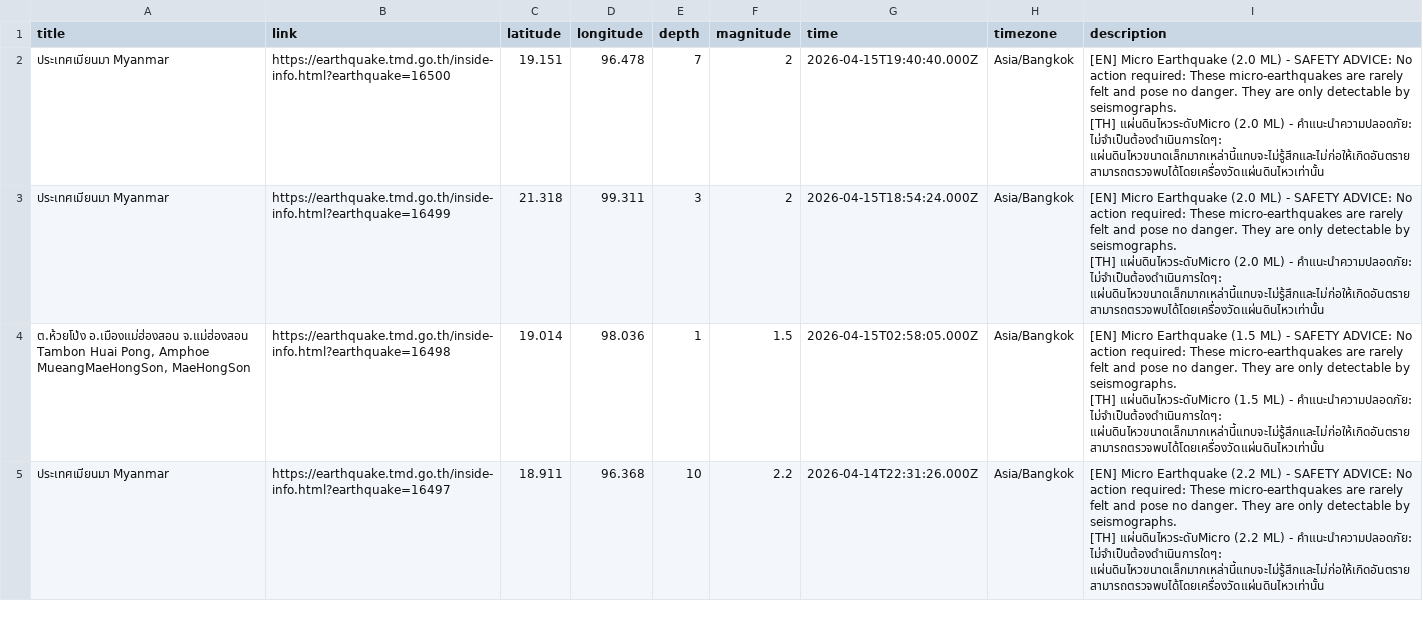
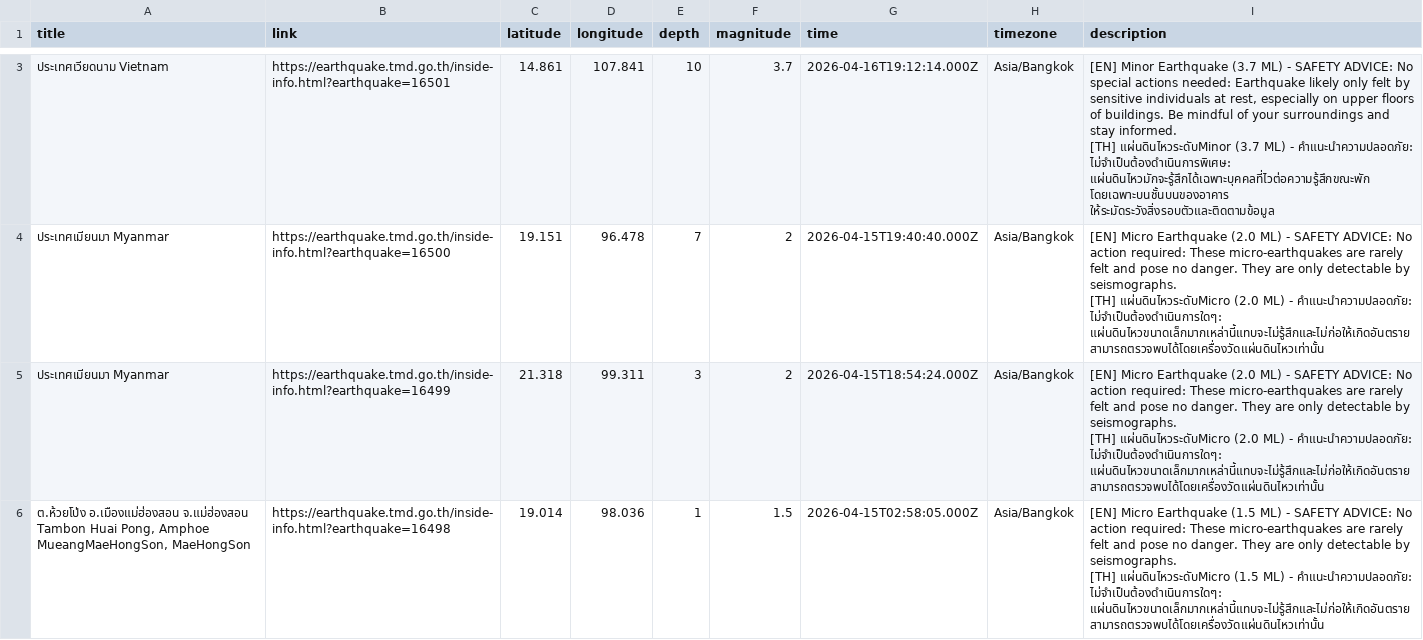
Before and after one commit to Pittawat2542/thailand-earthquake-visualizer, a CSV file: data/earthquakes.csv, drawn as a sheet; only a part is shown, gaps mark what is left out; the shorter side is filled out with more unchanged rows; ↵ is a line break in a cell; the diff covers the shown part only; the diff names each change by its address in the sheet, - before the commit and + after, or states it on an @@ line.

```diff
--- a/data/earthquakes.csv
+++ b/data/earthquakes.csv
+row 3: ประเทศเวียดนาม Vietnam | https://earthquake.tmd.go.th/inside-info.html?earthquake=16501 | 14.861 | 107.841 | 10 | 3.7 | 2026-04-16T19:12:14.000Z | Asia/Bangkok | [EN] Minor Earthquake (3.7 ML) - SAFETY ADVICE: No special actions needed: Earthquake likely only felt by sensitive individuals at rest, especially on upper floors of buildings. Be mindful of your surroundings and stay informed. ↵ [TH] แผ่นดินไหวระดับMinor (3.7 ML) - คำแนะนำความปลอดภัย: ไม่จำเป็นต้องดำเนินการพิเศษ: แผ่นดินไหวมักจะรู้สึกได้เฉพาะบุคคลที่ไวต่อความรู้สึกขณะพัก โดยเฉพาะบนชั้นบนของอาคาร ให้ระมัดระวังสิ่งรอบตัวและติดตามข้อมูล
```
Also changed, not shown: 1 added row and 2 removed rows elsewhere in this file, 2 other files.
